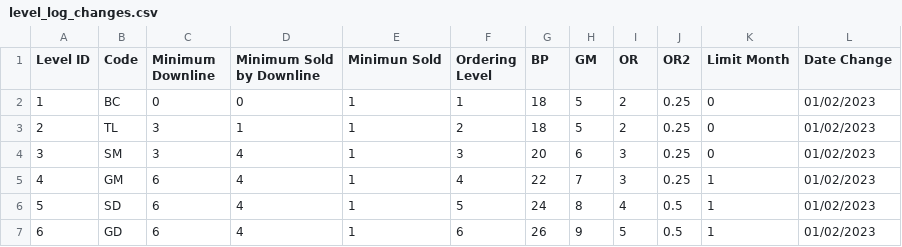
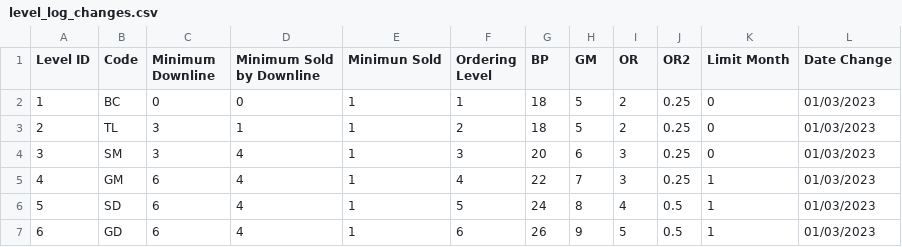
Before and after one commit to fauzanajipray/waters-mlm, a CSV file: storage/app/sample/level_log_changes.csv, drawn as a sheet.

Commit message:
Update level_log_changes.csv

```diff
--- a/storage/app/sample/level_log_changes.csv
+++ b/storage/app/sample/level_log_changes.csv
@@ -1,7 +1,7 @@
 Level ID,Code,Minimum Downline,Minimum Sold by Downline,Minimun Sold,Ordering Level,BP,GM,OR,OR2,Limit Month,Date Change
-1,BC,0,0,1,1,18,5,2,0.25,0,01/02/2023
-2,TL,3,1,1,2,18,5,2,0.25,0,01/02/2023
-3,SM,3,4,1,3,20,6,3,0.25,0,01/02/2023
-4,GM,6,4,1,4,22,7,3,0.25,1,01/02/2023
-5,SD,6,4,1,5,24,8,4,0.5,1,01/02/2023
-6,GD,6,4,1,6,26,9,5,0.5,1,01/02/2023
+1,BC,0,0,1,1,18,5,2,0.25,0,01/03/2023
+2,TL,3,1,1,2,18,5,2,0.25,0,01/03/2023
+3,SM,3,4,1,3,20,6,3,0.25,0,01/03/2023
+4,GM,6,4,1,4,22,7,3,0.25,1,01/03/2023
+5,SD,6,4,1,5,24,8,4,0.5,1,01/03/2023
+6,GD,6,4,1,6,26,9,5,0.5,1,01/03/2023
```
